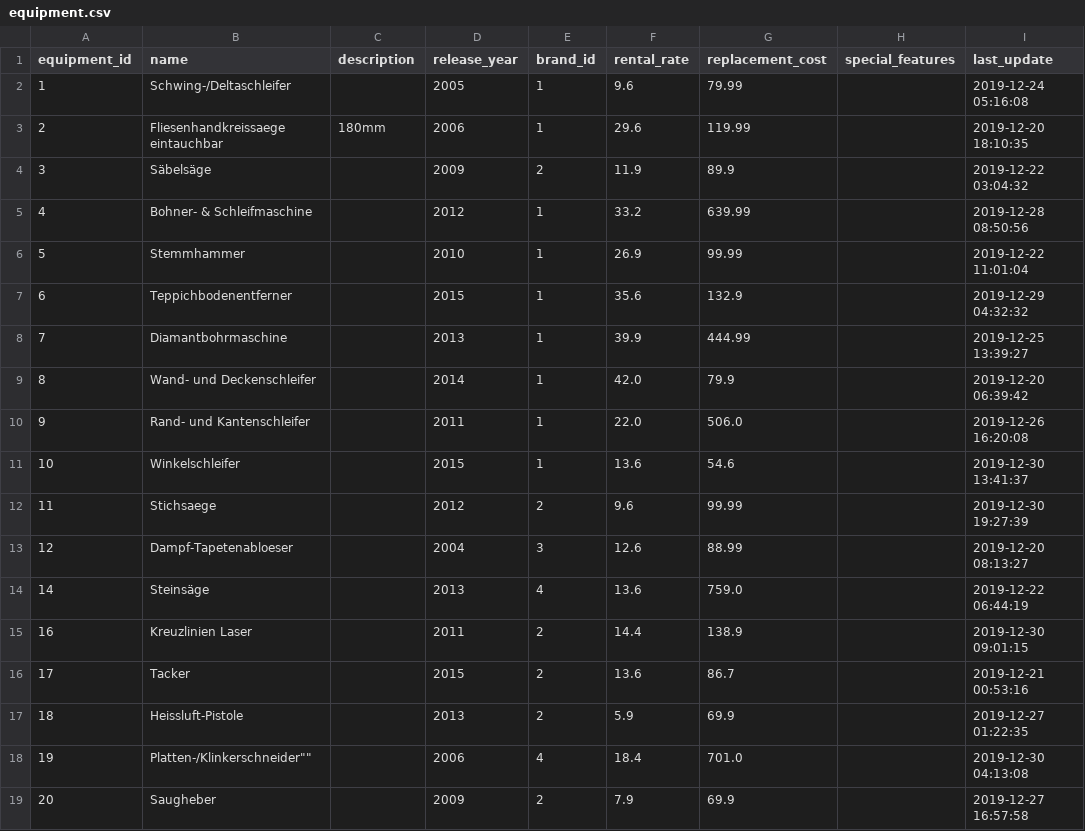
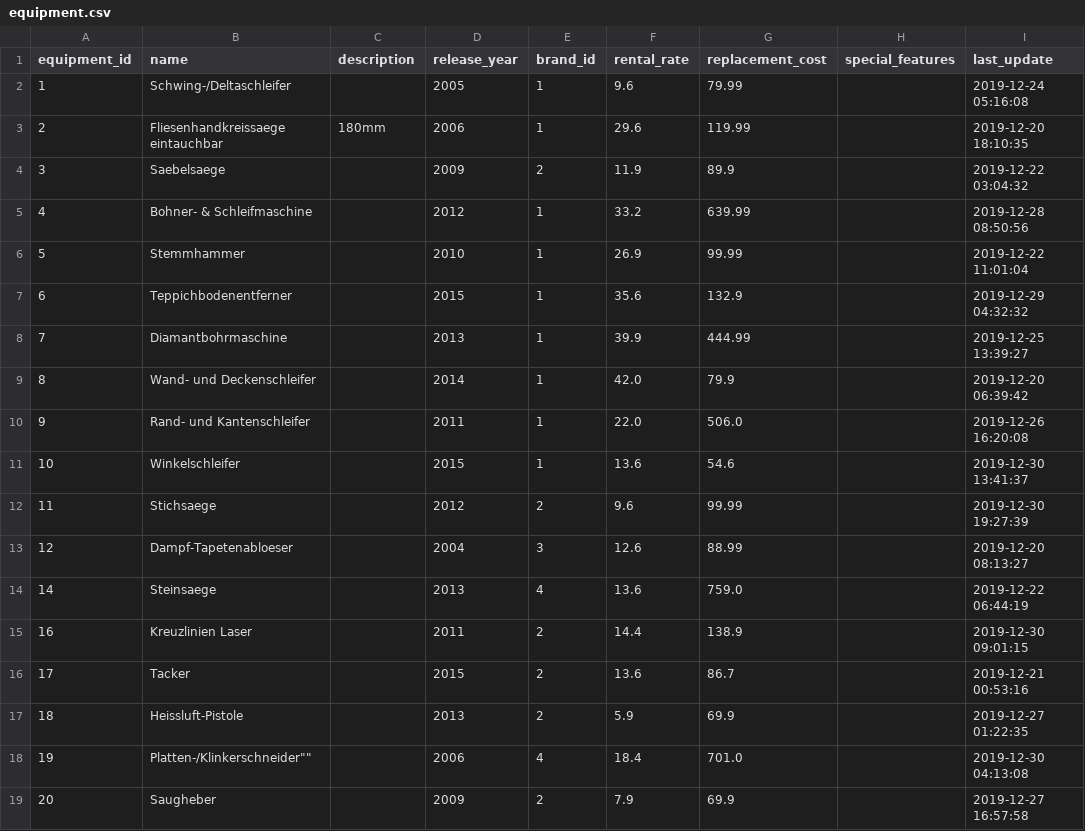
Before and after one commit to brrrachel/MultCaseNotionLogExtr, a CSV file: data/Online_Rental_Shop/ownDataBaseData/equipment.csv, drawn as a sheet; the diff names each change by its address in the sheet, - before the commit and + after, or states it on an @@ line.

```diff
--- a/data/Online_Rental_Shop/ownDataBaseData/equipment.csv
+++ b/data/Online_Rental_Shop/ownDataBaseData/equipment.csv
-B4 (name): Säbelsäge
+B4 (name): Saebelsaege
-B14 (name): Steinsäge
+B14 (name): Steinsaege
```
Also changed, not shown: data/Online_Rental_Shop/ownDataBaseData/address.csv, data/Online_Rental_Shop/ownDataBaseData/customer.csv, 5 other files.
